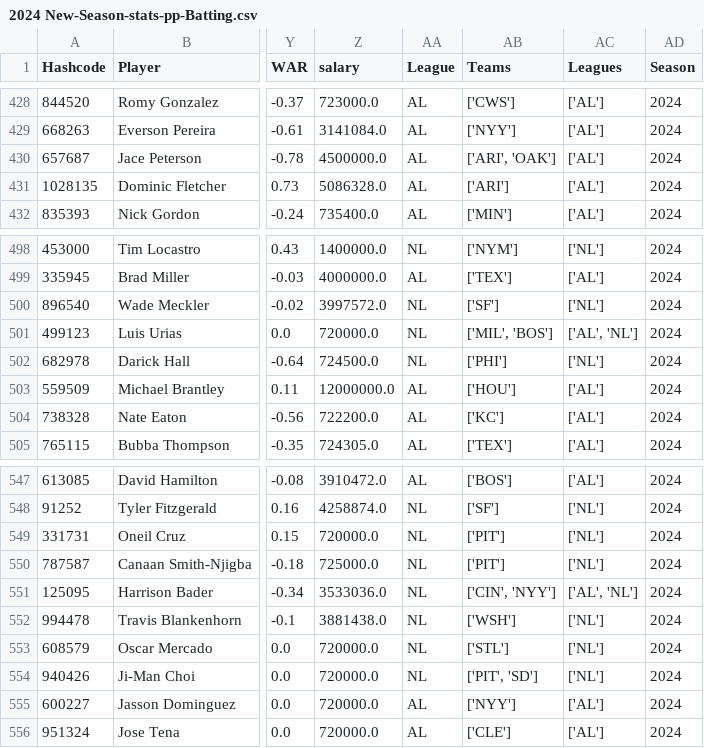
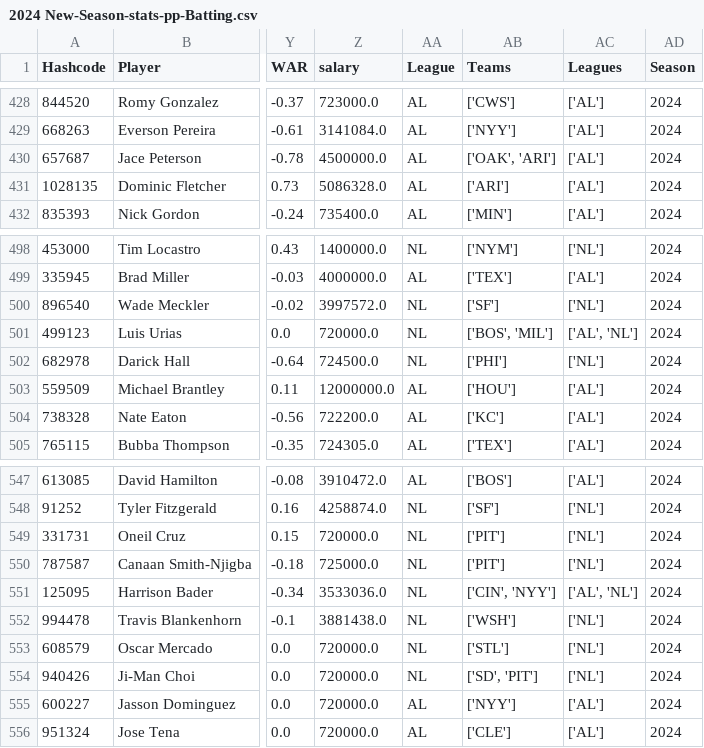
Before and after one commit to JimMaastricht5/baseballsim, a CSV file: 2024 New-Season-stats-pp-Batting.csv, drawn as a sheet; only a part is shown, gaps mark what is left out; the diff covers the shown part only; the diff names each change by its address in the sheet, - before the commit and + after, or states it on an @@ line.

```diff
--- a/2024 New-Season-stats-pp-Batting.csv
+++ b/2024 New-Season-stats-pp-Batting.csv
-AB430 (Teams): ['ARI', 'OAK']
+AB430 (Teams): ['OAK', 'ARI']
-AB501 (Teams): ['MIL', 'BOS']
+AB501 (Teams): ['BOS', 'MIL']
-AB554 (Teams): ['PIT', 'SD']
+AB554 (Teams): ['SD', 'PIT']
```
Also changed, not shown: 24 edited cells elsewhere in this file, 2023 stats-pp-Batting.csv, 2023 stats-pp-Pitching.csv, 1 other file.
